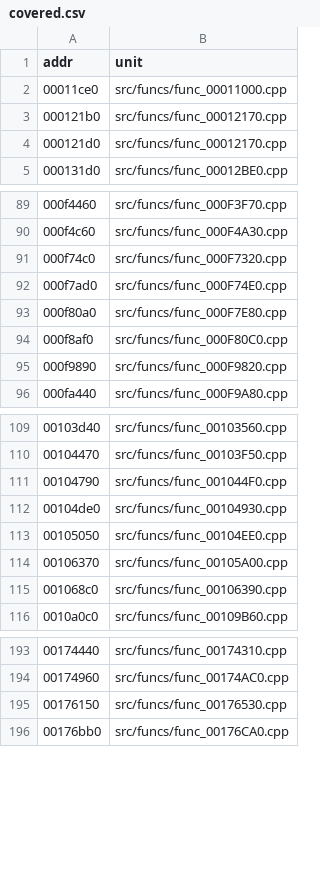
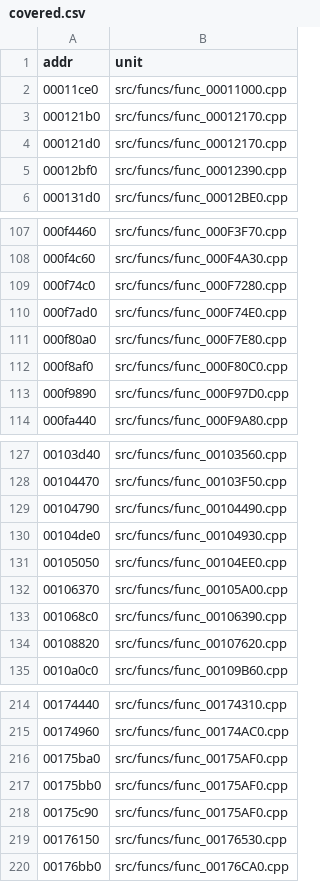
Before and after one commit to andrewnakas/jsrf-decomp, a CSV file: config/covered.csv, drawn as a sheet; only a part is shown, gaps mark what is left out; the diff covers the shown part only.

```diff
--- a/config/covered.csv
+++ b/config/covered.csv
@@ -4,2 +4,3 @@ addr,unit
 000121d0,src/funcs/func_00012170.cpp
+00012bf0,src/funcs/func_00012390.cpp
 000131d0,src/funcs/func_00012BE0.cpp
@@ -90,3 +108,3 @@ addr,unit
 000f4c60,src/funcs/func_000F4A30.cpp
-000f74c0,src/funcs/func_000F7320.cpp
+000f74c0,src/funcs/func_000F7280.cpp
 000f7ad0,src/funcs/func_000F74E0.cpp
@@ -94,3 +112,3 @@ addr,unit
 000f8af0,src/funcs/func_000F80C0.cpp
-000f9890,src/funcs/func_000F9820.cpp
+000f9890,src/funcs/func_000F97D0.cpp
 000fa440,src/funcs/func_000F9A80.cpp
@@ -110,3 +128,3 @@ addr,unit
 00104470,src/funcs/func_00103F50.cpp
-00104790,src/funcs/func_001044F0.cpp
+00104790,src/funcs/func_00104490.cpp
 00104de0,src/funcs/func_00104930.cpp
@@ -115,2 +133,3 @@ addr,unit
 001068c0,src/funcs/func_00106390.cpp
+00108820,src/funcs/func_00107620.cpp
 0010a0c0,src/funcs/func_00109B60.cpp
@@ -194,2 +215,5 @@ addr,unit
 00174960,src/funcs/func_00174AC0.cpp
+00175ba0,src/funcs/func_00175AF0.cpp
+00175bb0,src/funcs/func_00175AF0.cpp
+00175c90,src/funcs/func_00175AF0.cpp
 00176150,src/funcs/func_00176530.cpp
```
Also changed, not shown: 20 added rows and 1 edited cell elsewhere in this file, 2 other files.
